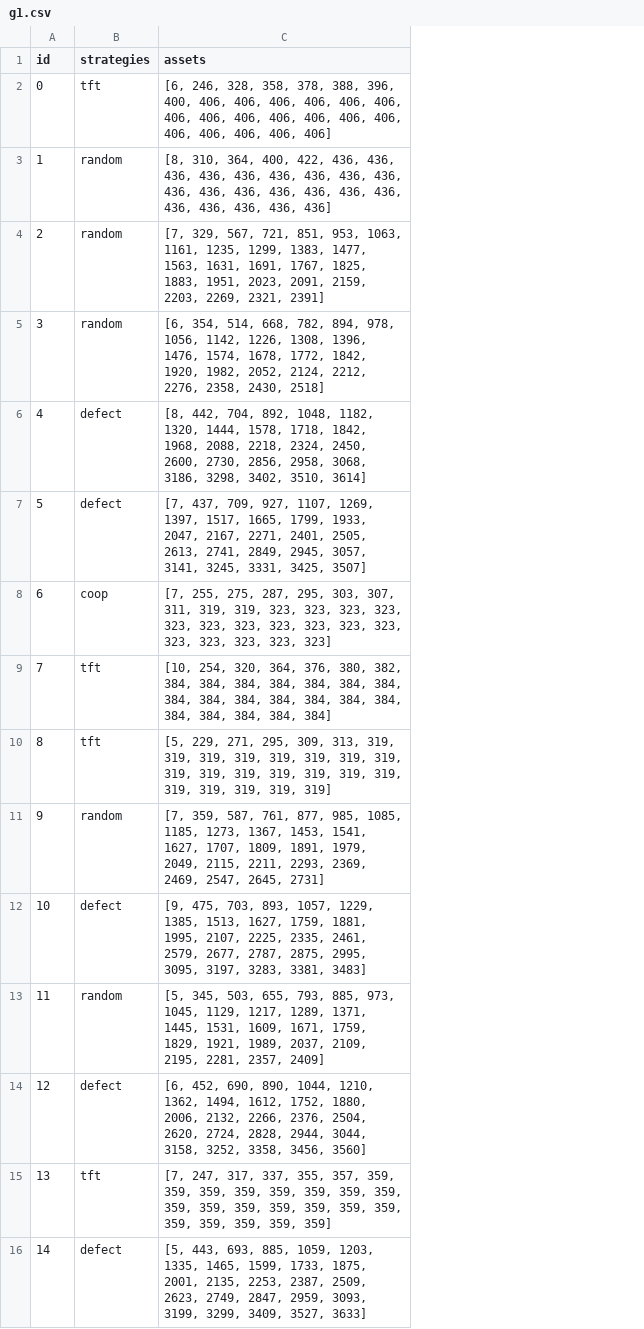
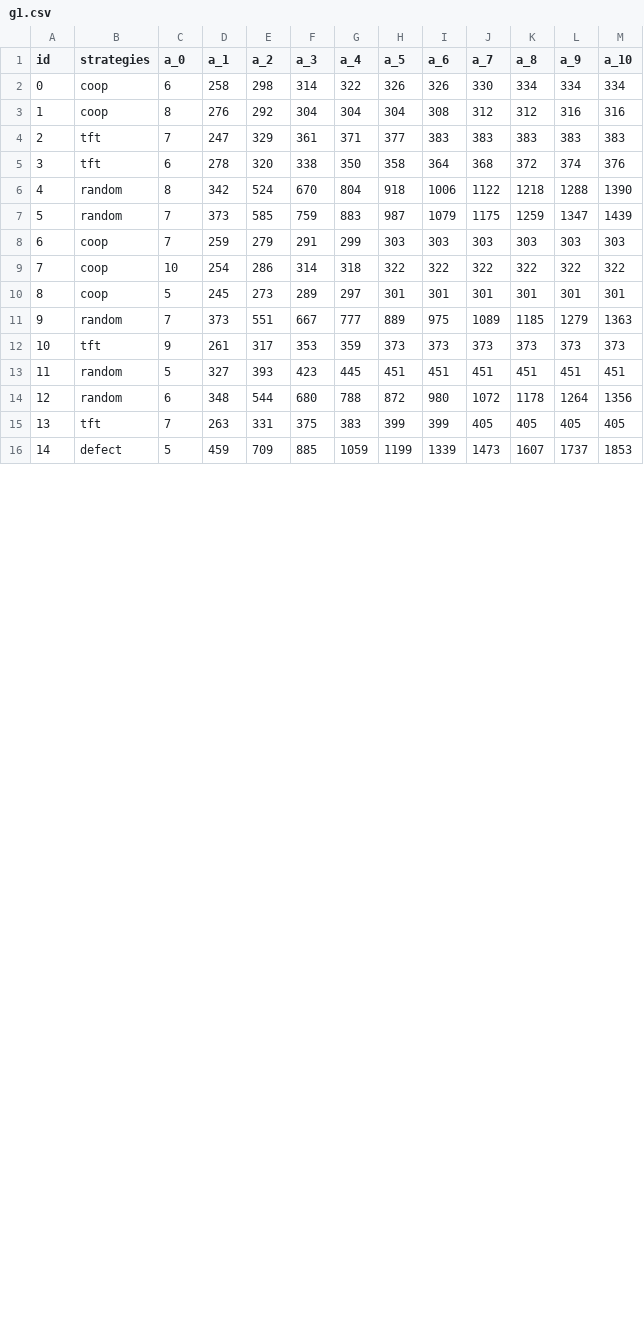
Before and after one commit to scottcohn97/stat535, a CSV file: output/g1.csv, drawn as a sheet; only a part is shown; removed rows and columns are numbered as before the commit, all else as after; the diff covers the shown part only; the diff names each change by its address in the sheet, - before the commit and + after, or states it on an @@ line.

Commit message:
Update sim_funcs to fix strat_plot and game_df

```diff
--- a/output/g1.csv
+++ b/output/g1.csv
-column C (assets), rows 2-16: [6, 246, 328, 358, 378, 388, 396, 400, 406, 406, 406, 406, 406, 406, 406, 406, 406, 406, 406, 406, 406, 406, 406, 406, 406, 406] | [8, 310, 364, 400, 422, 436, 436, 436, 436, 436, 436, 436, 436, 436, 436, 436, 436, 436, 436, 436, 436, 436, 436, 436, 436, 436] | [7, 329, 567, 721, 851, 953, 1063, 1161, 1235, 1299, 1383, 1477, 1563, 1631, 1691, 1767, 1825, 1883, 1951, 2023, 2091, 2159, 2203, 2269, 2321, 2391] | [6, 354, 514, 668, 782, 894, 978, 1056, 1142, 1226, 1308, 1396, 1476, 1574, 1678, 1772, 1842, 1920, 1982, 2052, 2124, 2212, 2276, 2358, 2430, 2518] | [8, 442, 704, 892, 1048, 1182, 1320, 1444, 1578, 1718, 1842, 1968, 2088, 2218, 2324, 2450, 2600, 2730, 2856, 2958, 3068, 3186, 3298, 3402, 3510, 3614] | [7, 437, 709, 927, 1107, 1269, 1397, 1517, 1665, 1799, 1933, 2047, 2167, 2271, 2401, 2505, 2613, 2741, 2849, 2945, 3057, 3141, 3245, 3331, 3425, 3507] | [7, 255, 275, 287, 295, 303, 307, 311, 319, 319, 323, 323, 323, 323, 323, 323, 323, 323, 323, 323, 323, 323, 323, 323, 323, 323] | [10, 254, 320, 364, 376, 380, 382, 384, 384, 384, 384, 384, 384, 384, 384, 384, 384, 384, 384, 384, 384, 384, 384, 384, 384, 384] | [5, 229, 271, 295, 309, 313, 319, 319, 319, 319, 319, 319, 319, 319, 319, 319, 319, 319, 319, 319, 319, 319, 319, 319, 319, 319] | [7, 359, 587, 761, 877, 985, 1085, 1185, 1273, 1367, 1453, 1541, 1627, 1707, 1809, 1891, 1979, 2049, 2115, 2211, 2293, 2369, 2469, 2547, 2645, 2731] | [9, 475, 703, 893, 1057, 1229, 1385, 1513, 1627, 1759, 1881, 1995, 2107, 2225, 2335, 2461, 2579, 2677, 2787, 2875, 2995, 3095, 3197, 3283, 3381, 3483] | [5, 345, 503, 655, 793, 885, 973, 1045, 1129, 1217, 1289, 1371, 1445, 1531, 1609, 1671, 1759, 1829, 1921, 1989, 2037, 2109, 2195, 2281, 2357, 2409] | [6, 452, 690, 890, 1044, 1210, 1362, 1494, 1612, 1752, 1880, 2006, 2132, 2266, 2376, 2504, 2620, 2724, 2828, 2944, 3044, 3158, 3252, 3358, 3456, 3560] | [7, 247, 317, 337, 355, 357, 359, 359, 359, 359, 359, 359, 359, 359, 359, 359, 359, 359, 359, 359, 359, 359, 359, 359, 359, 359] | [5, 443, 693, 885, 1059, 1203, 1335, 1465, 1599, 1733, 1875, 2001, 2135, 2253, 2387, 2509, 2623, 2749, 2847, 2959, 3093, 3199, 3299, 3409, 3527, 3633]
+column C (a_0), rows 2-16: 6 | 8 | 7 | 6 | 8 | 7 | 7 | 10 | 5 | 7 | 9 | 5 | 6 | 7 | 5
+column D (a_1), rows 2-16: 258 | 276 | 247 | 278 | 342 | 373 | 259 | 254 | 245 | 373 | 261 | 327 | 348 | 263 | 459
+column E (a_2), rows 2-16: 298 | 292 | 329 | 320 | 524 | 585 | 279 | 286 | 273 | 551 | 317 | 393 | 544 | 331 | 709
+column F (a_3), rows 2-16: 314 | 304 | 361 | 338 | 670 | 759 | 291 | 314 | 289 | 667 | 353 | 423 | 680 | 375 | 885
+column G (a_4), rows 2-16: 322 | 304 | 371 | 350 | 804 | 883 | 299 | 318 | 297 | 777 | 359 | 445 | 788 | 383 | 1059
+column H (a_5), rows 2-16: 326 | 304 | 377 | 358 | 918 | 987 | 303 | 322 | 301 | 889 | 373 | 451 | 872 | 399 | 1199
+column I (a_6), rows 2-16: 326 | 308 | 383 | 364 | 1006 | 1079 | 303 | 322 | 301 | 975 | 373 | 451 | 980 | 399 | 1339
+column J (a_7), rows 2-16: 330 | 312 | 383 | 368 | 1122 | 1175 | 303 | 322 | 301 | 1089 | 373 | 451 | 1072 | 405 | 1473
+column K (a_8), rows 2-16: 334 | 312 | 383 | 372 | 1218 | 1259 | 303 | 322 | 301 | 1185 | 373 | 451 | 1178 | 405 | 1607
+column L (a_9), rows 2-16: 334 | 316 | 383 | 374 | 1288 | 1347 | 303 | 322 | 301 | 1279 | 373 | 451 | 1264 | 405 | 1737
+column M (a_10), rows 2-16: 334 | 316 | 383 | 376 | 1390 | 1439 | 303 | 322 | 301 | 1363 | 373 | 451 | 1356 | 405 | 1853
-B2 (strategies): tft
+B2 (strategies): coop
-B3 (strategies): random
+B3 (strategies): coop
-B4:B5 (strategies): random
+B4:B5 (strategies): tft
-B6:B7 (strategies): defect
+B6:B7 (strategies): random
-B9:B10 (strategies): tft
+B9:B10 (strategies): coop
-B12 (strategies): defect
+B12 (strategies): tft
-B14 (strategies): defect
+B14 (strategies): random
```
Also changed, not shown: 15 added columns and 70 edited cells elsewhere in this file, 5 other files.
